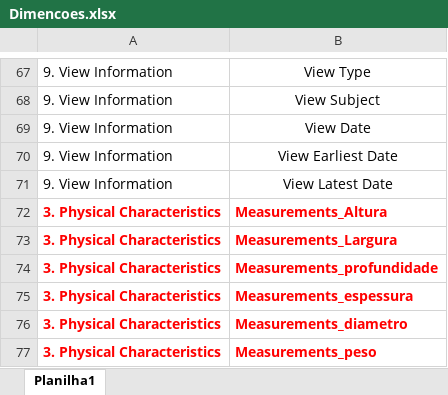
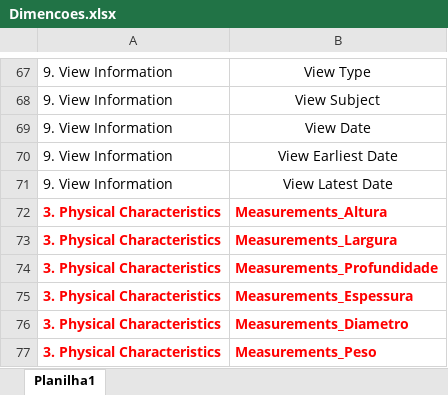
Before and after one commit to AbeilCoelho/DataQ-Culture, an Excel workbook: data/fontes/Dimencoes.xlsx, sheet Planilha1, drawn as a sheet; only a part is shown, gaps mark what is left out; values as stored, in another font and other column widths than the file's, no borders; the diff names each change by its address in the sheet, - before the commit and + after, or states it on an @@ line.

```diff
--- a/data/fontes/Dimencoes.xlsx (sheet Planilha1)
+++ b/data/fontes/Dimencoes.xlsx (sheet Planilha1)
-B74: Measurements_profundidade
+B74: Measurements_Profundidade
-B75: Measurements_espessura
+B75: Measurements_Espessura
-B76: Measurements_diametro
+B76: Measurements_Diametro
-B77: Measurements_peso
+B77: Measurements_Peso
```
Also changed, not shown: 6 other files.
